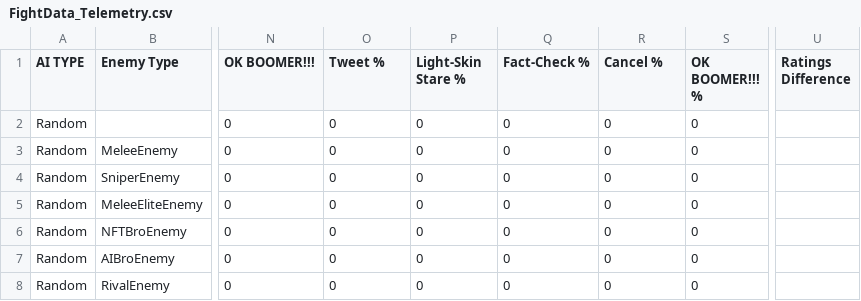
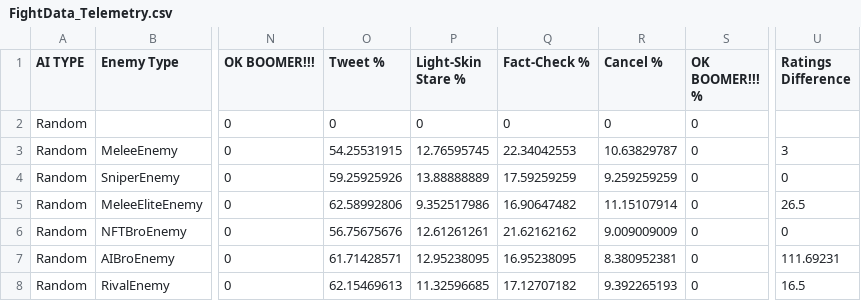
Before and after one commit to suncrest45/CombatSimulator, a CSV file: FightData_Telemetry.csv, drawn as a sheet; only a part is shown, gaps mark what is left out; the diff covers the shown part only; the diff names each change by its address in the sheet, - before the commit and + after, or states it on an @@ line.

Commit message:
More Telemetry work

```diff
--- a/FightData_Telemetry.csv
+++ b/FightData_Telemetry.csv
-O3 (Tweet %): 0
+O3 (Tweet %): 54.25531915
-P3 (Light-Skin Stare %): 0
+P3 (Light-Skin Stare %): 12.76595745
-Q3 (Fact-Check %): 0
+Q3 (Fact-Check %): 22.34042553
-R3 (Cancel %): 0
+R3 (Cancel %): 10.63829787
-U3 (Ratings Difference): (empty)
+U3 (Ratings Difference): 3
-O4 (Tweet %): 0
+O4 (Tweet %): 59.25925926
-P4 (Light-Skin Stare %): 0
+P4 (Light-Skin Stare %): 13.88888889
-Q4 (Fact-Check %): 0
+Q4 (Fact-Check %): 17.59259259
-R4 (Cancel %): 0
+R4 (Cancel %): 9.259259259
-U4 (Ratings Difference): (empty)
+U4 (Ratings Difference): 0
-O5 (Tweet %): 0
+O5 (Tweet %): 62.58992806
-P5 (Light-Skin Stare %): 0
+P5 (Light-Skin Stare %): 9.352517986
-Q5 (Fact-Check %): 0
+Q5 (Fact-Check %): 16.90647482
-R5 (Cancel %): 0
+R5 (Cancel %): 11.15107914
-U5 (Ratings Difference): (empty)
+U5 (Ratings Difference): 26.5
-O6 (Tweet %): 0
+O6 (Tweet %): 56.75675676
-P6 (Light-Skin Stare %): 0
+P6 (Light-Skin Stare %): 12.61261261
-Q6 (Fact-Check %): 0
+Q6 (Fact-Check %): 21.62162162
-R6 (Cancel %): 0
+R6 (Cancel %): 9.009009009
-U6 (Ratings Difference): (empty)
+U6 (Ratings Difference): 0
-O7 (Tweet %): 0
+O7 (Tweet %): 61.71428571
-P7 (Light-Skin Stare %): 0
+P7 (Light-Skin Stare %): 12.95238095
-Q7 (Fact-Check %): 0
+Q7 (Fact-Check %): 16.95238095
-R7 (Cancel %): 0
+R7 (Cancel %): 8.380952381
-U7 (Ratings Difference): (empty)
+U7 (Ratings Difference): 111.69231
-O8 (Tweet %): 0
+O8 (Tweet %): 62.15469613
-P8 (Light-Skin Stare %): 0
+P8 (Light-Skin Stare %): 11.32596685
-Q8 (Fact-Check %): 0
+Q8 (Fact-Check %): 17.12707182
-R8 (Cancel %): 0
+R8 (Cancel %): 9.392265193
-U8 (Ratings Difference): (empty)
+U8 (Ratings Difference): 16.5
```
Also changed, not shown: 128 edited cells elsewhere in this file.
